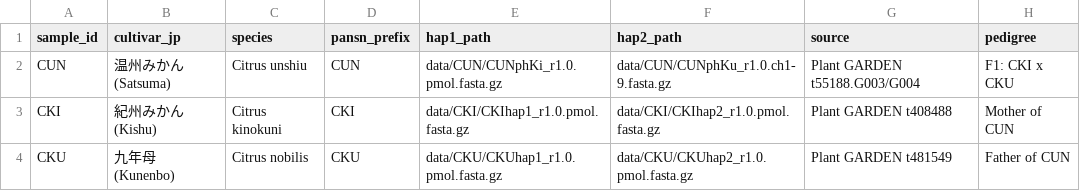
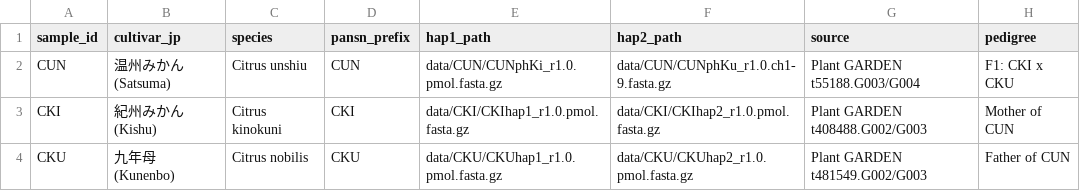
Before and after one commit to lsid-lab/citrus-pangenome-tutorial, a TSV file: tables/samplesheet.tsv, drawn as a sheet.

```diff
--- a/tables/samplesheet.tsv
+++ b/tables/samplesheet.tsv
@@ -2,3 +2,3 @@ sample_id	cultivar_jp	species	pansn_prefix	hap1_path	hap2_path	source	pedigree
 CUN	温州みかん (Satsuma)	Citrus unshiu	CUN	data/CUN/CUNphKi_r1.0.pmol.fasta.gz	data/CUN/CUNphKu_r1.0.ch1-9.fasta.gz	Plant GARDEN t55188.G003/G004	F1: CKI x CKU
-CKI	紀州みかん (Kishu)	Citrus kinokuni	CKI	data/CKI/CKIhap1_r1.0.pmol.fasta.gz	data/CKI/CKIhap2_r1.0.pmol.fasta.gz	Plant GARDEN t408488	Mother of CUN
-CKU	九年母 (Kunenbo)	Citrus nobilis	CKU	data/CKU/CKUhap1_r1.0.pmol.fasta.gz	data/CKU/CKUhap2_r1.0.pmol.fasta.gz	Plant GARDEN t481549	Father of CUN
+CKI	紀州みかん (Kishu)	Citrus kinokuni	CKI	data/CKI/CKIhap1_r1.0.pmol.fasta.gz	data/CKI/CKIhap2_r1.0.pmol.fasta.gz	Plant GARDEN t408488.G002/G003	Mother of CUN
+CKU	九年母 (Kunenbo)	Citrus nobilis	CKU	data/CKU/CKUhap1_r1.0.pmol.fasta.gz	data/CKU/CKUhap2_r1.0.pmol.fasta.gz	Plant GARDEN t481549.G002/G003	Father of CUN
```
Also changed, not shown: 2 other files.
